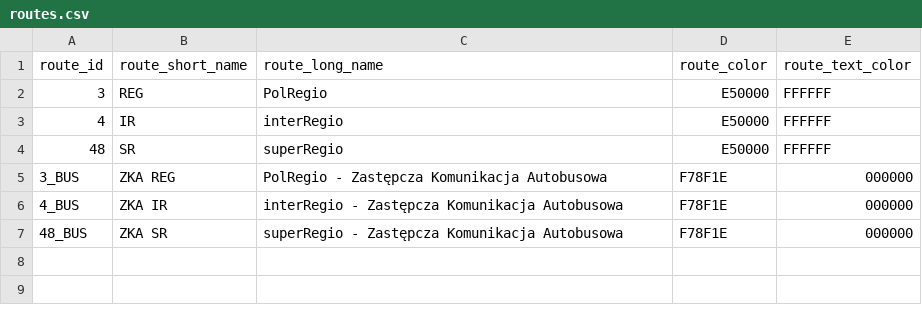
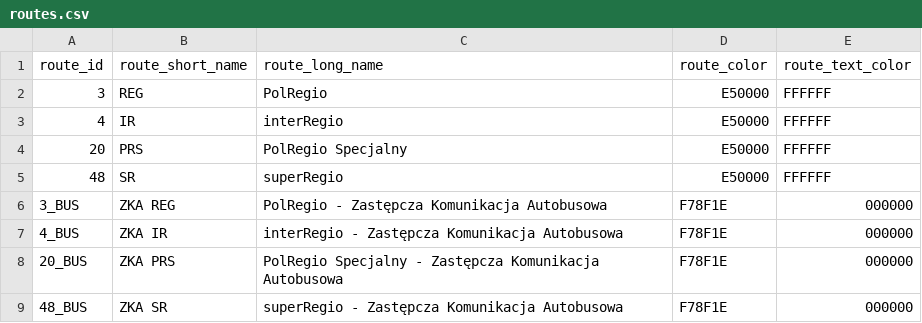
Before and after one commit to MKuranowski/PolRegioGTFS, a CSV file: routes.csv, drawn as a sheet; the diff names each change by its address in the sheet, - before the commit and + after, or states it on an @@ line.

Commit message:
Add route 20

```diff
--- a/routes.csv
+++ b/routes.csv
+row 4: 20 | PRS | PolRegio Specjalny | E50000 | FFFFFF
+row 8: 20_BUS | ZKA PRS | PolRegio Specjalny - Zastępcza Komunikacja Autobusowa | F78F1E | 000000
```
